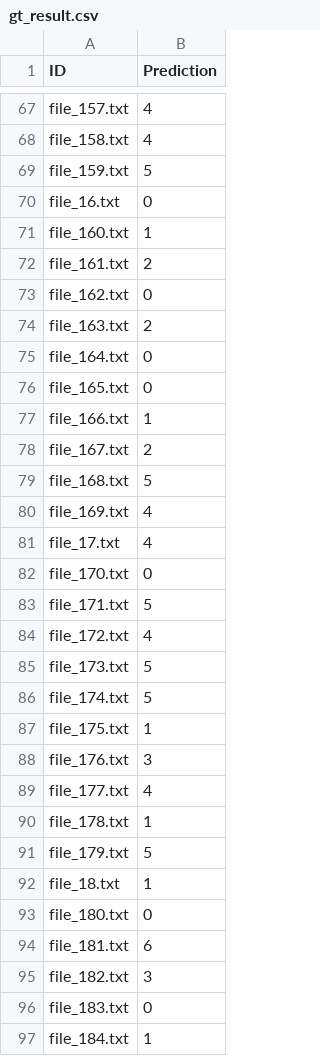
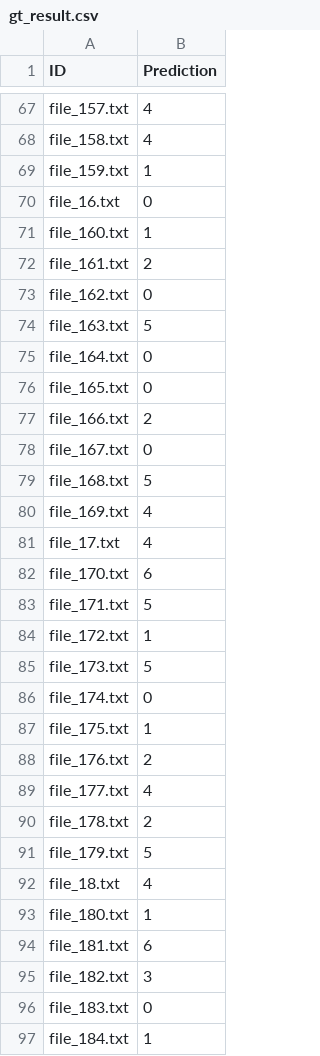
Before and after one commit to GQQian/NLP_Projects, a CSV file: pro1/data/classification_task/gt_result.csv, drawn as a sheet; only a part is shown, gaps mark what is left out; the diff covers the shown part only.

```diff
--- a/pro1/data/classification_task/gt_result.csv
+++ b/pro1/data/classification_task/gt_result.csv
@@ -68,3 +68,3 @@ file_157.txt,4
 file_158.txt,4
-file_159.txt,5
+file_159.txt,1
 file_16.txt,0
@@ -73,7 +73,7 @@ file_161.txt,2
 file_162.txt,0
-file_163.txt,2
+file_163.txt,5
 file_164.txt,0
 file_165.txt,0
-file_166.txt,1
-file_167.txt,2
+file_166.txt,2
+file_167.txt,0
 file_168.txt,5
@@ -81,14 +81,14 @@ file_169.txt,4
 file_17.txt,4
-file_170.txt,0
+file_170.txt,6
 file_171.txt,5
-file_172.txt,4
+file_172.txt,1
 file_173.txt,5
-file_174.txt,5
+file_174.txt,0
 file_175.txt,1
-file_176.txt,3
+file_176.txt,2
 file_177.txt,4
-file_178.txt,1
+file_178.txt,2
 file_179.txt,5
-file_18.txt,1
-file_180.txt,0
+file_18.txt,4
+file_180.txt,1
 file_181.txt,6
```
Also changed, not shown: 56 edited cells elsewhere in this file, 4 other files.
